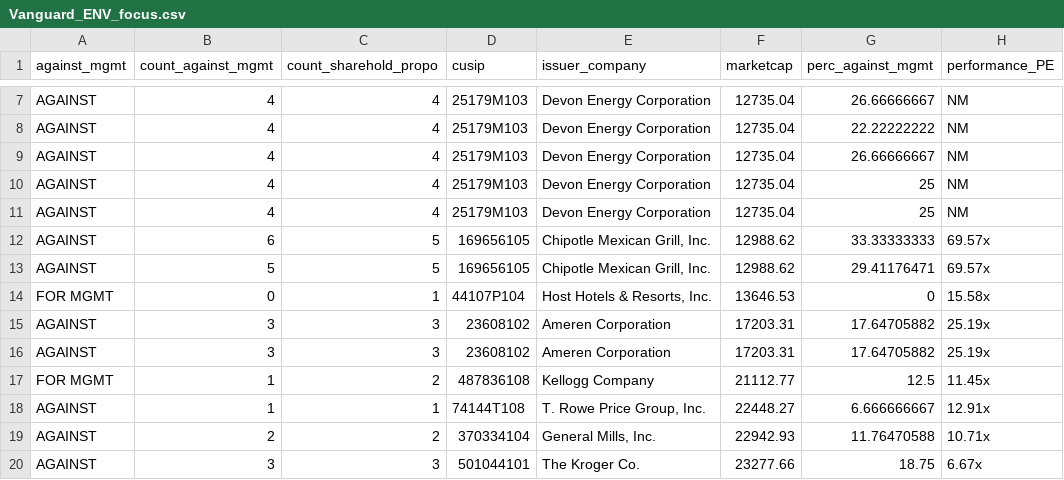
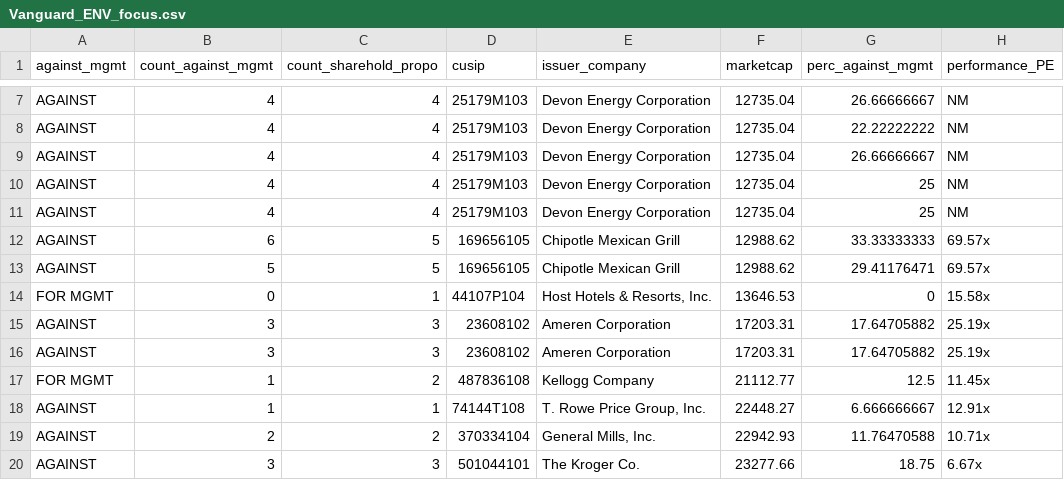
Before and after one commit to visualizedata/isabel-verkes-thesis, a CSV file: Data/Vanguard_ENV_focus.csv, drawn as a sheet; only a part is shown, gaps mark what is left out; the diff covers the shown part only; the diff names each change by its address in the sheet, - before the commit and + after, or states it on an @@ line.

```diff
--- a/Data/Vanguard_ENV_focus.csv
+++ b/Data/Vanguard_ENV_focus.csv
-E12:E13 (issuer_company): Chipotle Mexican Grill, Inc.
+E12:E13 (issuer_company): Chipotle Mexican Grill
```
Also changed, not shown: 15 edited cells elsewhere in this file, 8 other files.
